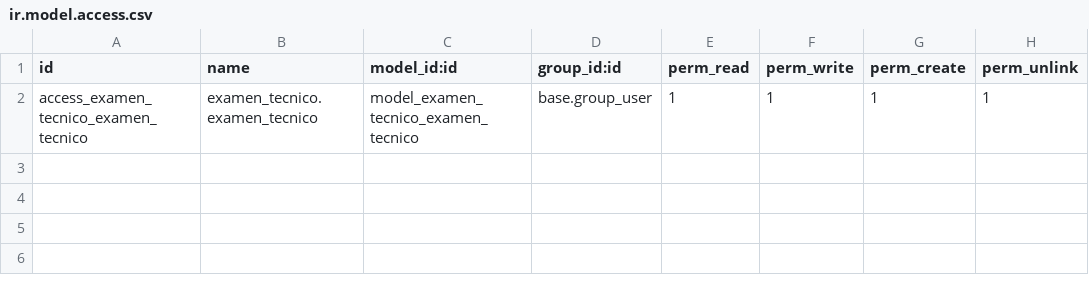
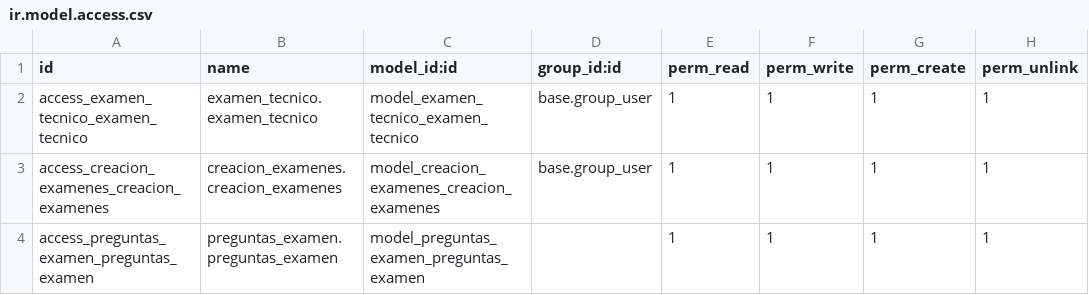
Before and after one commit to suningwz/odoo-27, a CSV file: odoo_14.0.latest/src/custom/examen_tecnico/security/ir.model.access.csv, drawn as a sheet; the diff names each change by its address in the sheet, - before the commit and + after, or states it on an @@ line.

```diff
--- a/odoo_14.0.latest/src/custom/examen_tecnico/security/ir.model.access.csv
+++ b/odoo_14.0.latest/src/custom/examen_tecnico/security/ir.model.access.csv
+row 3: access_creacion_examenes_creacion_examenes | creacion_examenes.creacion_examenes | model_creacion_examenes_creacion_examenes | base.group_user | 1 | 1 | 1 | 1
+row 4: access_preguntas_examen_preguntas_examen | preguntas_examen.preguntas_examen | model_preguntas_examen_preguntas_examen |  | 1 | 1 | 1 | 1
```
Also changed, not shown: 6 other files.
